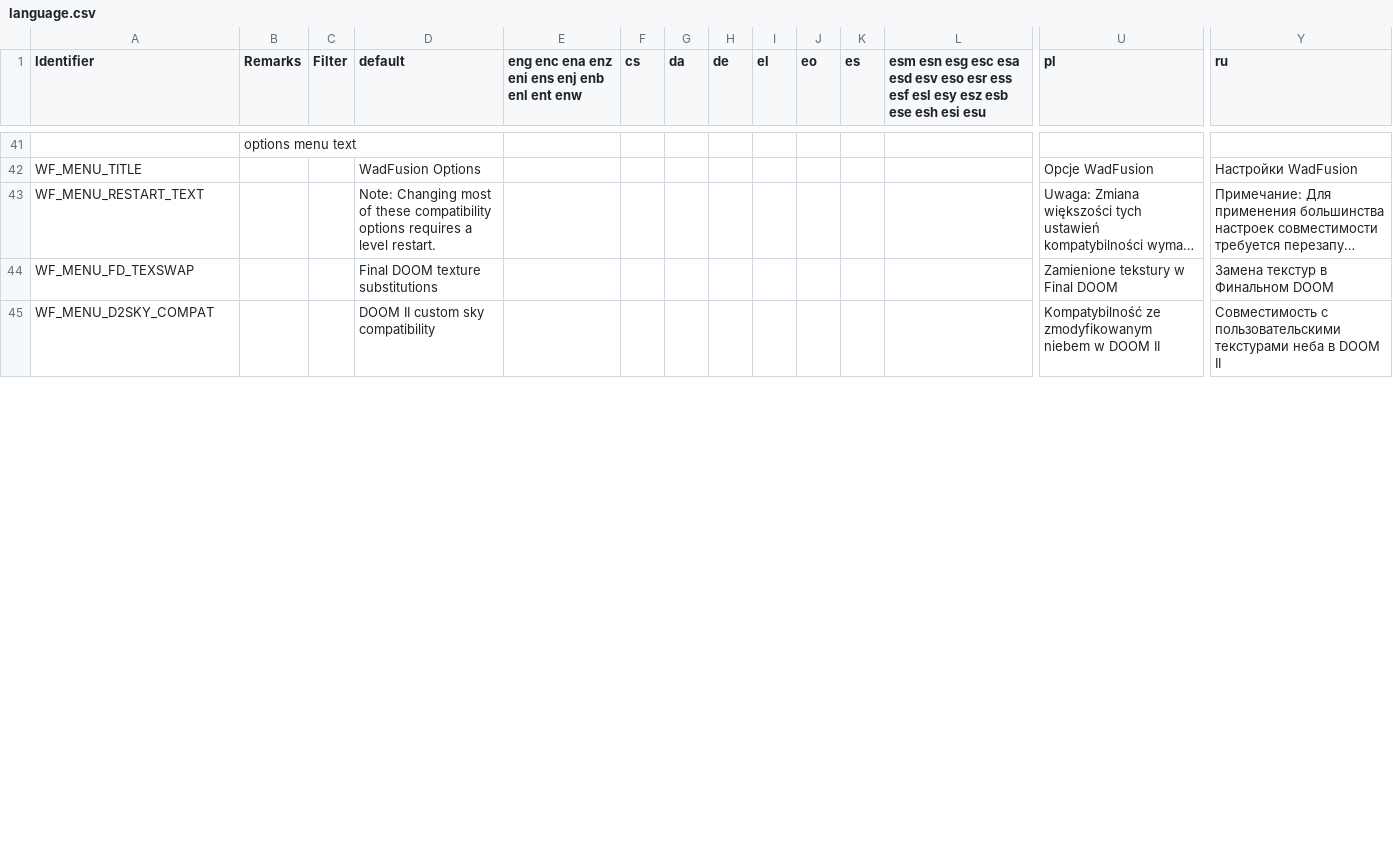
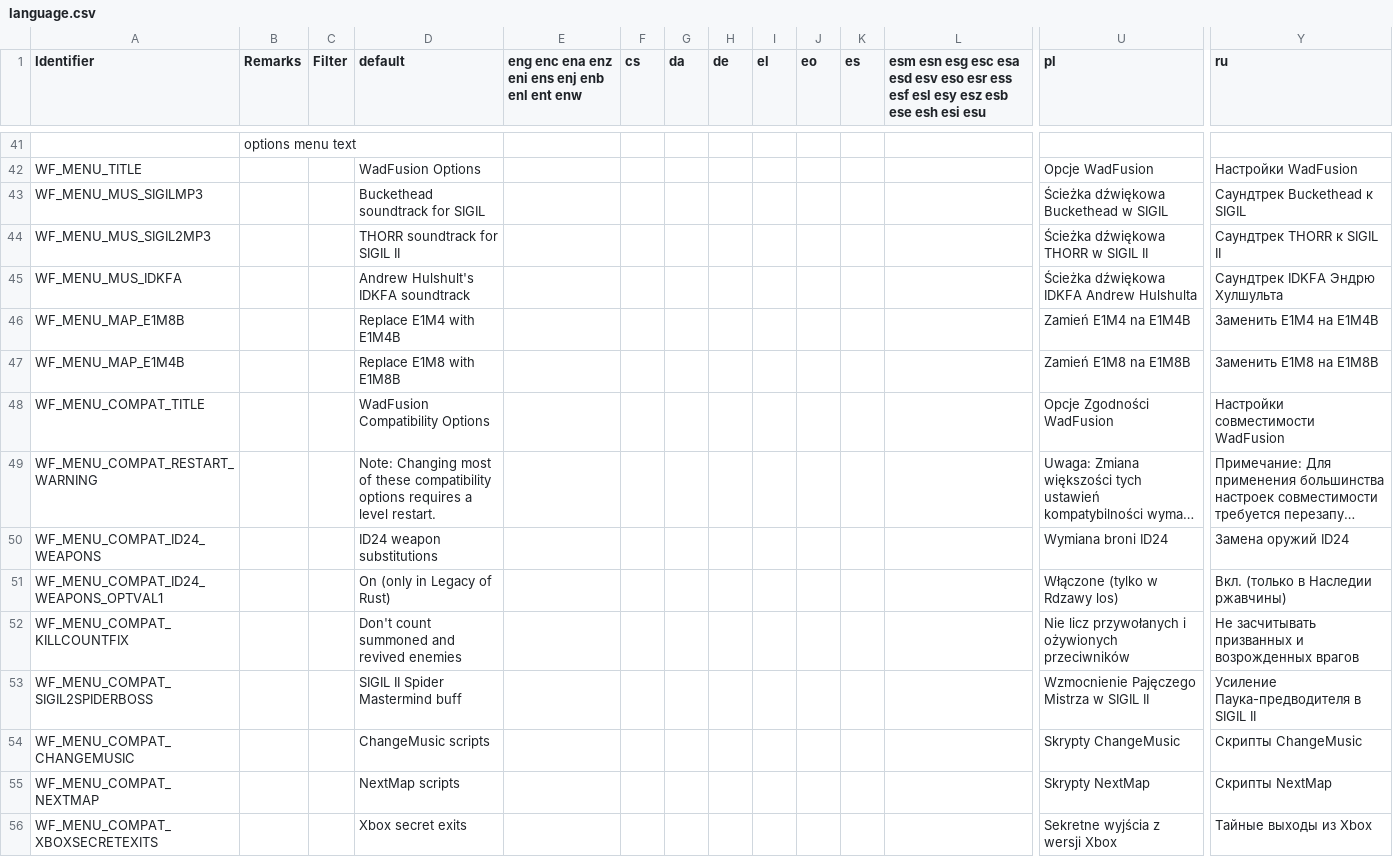
Before and after one commit to Owlet7/wadfusion, a CSV file: res/language.csv, drawn as a sheet; only a part is shown, gaps mark what is left out; long unchanged cells end in …; removed rows and columns are numbered as before the commit, all else as after; rows hold the shown columns only; the diff covers the shown part only; the diff names each change by its address in the sheet, - before the commit and + after, or states it on an @@ line.

Commit message:
Refactored most of the zscript code
All of the custom console variables were renamed and thus will be reset!

```diff
--- a/res/language.csv
+++ b/res/language.csv
+row 43: WF_MENU_MUS_SIGILMP3 |  |  | Buckethead soundtrack for SIGIL |  |  |  |  |  |  |  |  | Ścieżka dźwiękowa Buckethead w SIGIL | Саундтрек Buckethead к SIGIL
+row 44: WF_MENU_MUS_SIGIL2MP3 |  |  | THORR soundtrack for SIGIL II |  |  |  |  |  |  |  |  | Ścieżka dźwiękowa THORR w SIGIL II | Саундтрек THORR к SIGIL II
+row 45: WF_MENU_MUS_IDKFA |  |  | Andrew Hulshult's IDKFA soundtrack |  |  |  |  |  |  |  |  | Ścieżka dźwiękowa IDKFA Andrew Hulshulta | Саундтрек IDKFA Эндрю Хулшульта
+row 46: WF_MENU_MAP_E1M8B |  |  | Replace E1M4 with E1M4B |  |  |  |  |  |  |  |  | Zamień E1M4 na E1M4B | Заменить E1M4 на E1M4B
+row 47: WF_MENU_MAP_E1M4B |  |  | Replace E1M8 with E1M8B |  |  |  |  |  |  |  |  | Zamień E1M8 na E1M8B | Заменить E1M8 на E1M8B
+row 48: WF_MENU_COMPAT_TITLE |  |  | WadFusion Compatibility Options |  |  |  |  |  |  |  |  | Opcje Zgodności WadFusion | Настройки совместимости WadFusion
-A49 (Identifier): WF_MENU_RESTART_TEXT
+A49 (Identifier): WF_MENU_COMPAT_RESTART_WARNING
-row 44: WF_MENU_FD_TEXSWAP |  |  | Final DOOM texture substitutions |  |  |  |  |  |  |  |  | Zamienione tekstury w Final DOOM | Замена текстур в Финальном DOOM
-row 45: WF_MENU_D2SKY_COMPAT |  |  | DOOM II custom sky compatibility |  |  |  |  |  |  |  |  | Kompatybilność ze zmodyfikowanym niebem w DOOM II | Совместимость с пользовательскими текстурами неба в DOOM II
+row 50: WF_MENU_COMPAT_ID24_WEAPONS |  |  | ID24 weapon substitutions |  |  |  |  |  |  |  |  | Wymiana broni ID24 | Замена оружий ID24
+row 51: WF_MENU_COMPAT_ID24_WEAPONS_OPTVAL1 |  |  | On (only in Legacy of Rust) |  |  |  |  |  |  |  |  | Włączone (tylko w Rdzawy los) | Вкл. (только в Наследии ржавчины)
+row 52: WF_MENU_COMPAT_KILLCOUNTFIX |  |  | Don't count summoned and revived enemies |  |  |  |  |  |  |  |  | Nie licz przywołanych i ożywionych przeciwników | Не засчитывать призванных и возрожденных врагов
+row 53: WF_MENU_COMPAT_SIGIL2SPIDERBOSS |  |  | SIGIL II Spider Mastermind buff |  |  |  |  |  |  |  |  | Wzmocnienie Pajęczego Mistrza w SIGIL II | Усиление Паука-предводителя в SIGIL II
+row 54: WF_MENU_COMPAT_CHANGEMUSIC |  |  | ChangeMusic scripts |  |  |  |  |  |  |  |  | Skrypty ChangeMusic | Скрипты ChangeMusic
+row 55: WF_MENU_COMPAT_NEXTMAP |  |  | NextMap scripts |  |  |  |  |  |  |  |  | Skrypty NextMap | Скрипты NextMap
+row 56: WF_MENU_COMPAT_XBOXSECRETEXITS |  |  | Xbox secret exits |  |  |  |  |  |  |  |  | Sekretne wyjścia z wersji Xbox | Тайные выходы из Xbox
```
Also changed, not shown: 5 added rows, 14 removed rows and 22 edited cells elsewhere in this file, 19 other files.
